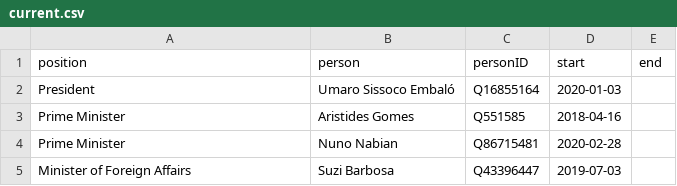
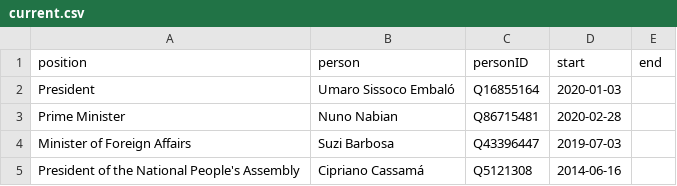
Before and after one commit to every-politician-scrapers/guinea-bissau, a CSV file: html/current.csv, drawn as a sheet; removed rows and columns are numbered as before the commit, all else as after; the diff names each change by its address in the sheet, - before the commit and + after, or states it on an @@ line.

```diff
--- a/html/current.csv
+++ b/html/current.csv
-row 3: Prime Minister | Aristides Gomes | Q551585 | 2018-04-16
+row 5: President of the National People's Assembly | Cipriano Cassamá | Q5121308 | 2014-06-16
```
Also changed, not shown: html/bio.csv, html/holders21.csv, 5 other files.
